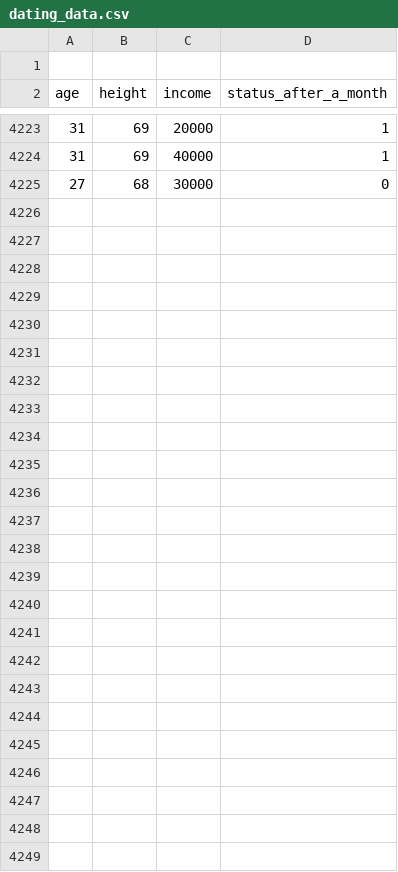
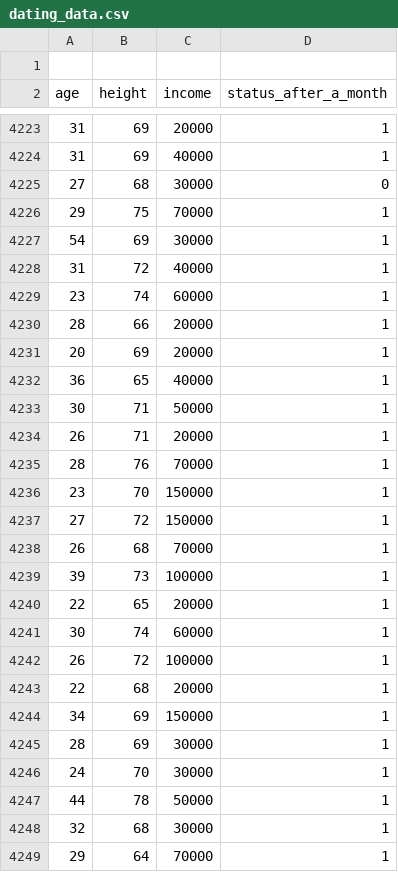
Before and after one commit to jawking/machine-learning-introduction, a CSV file: data/dating_data.csv, drawn as a sheet; only a part is shown, gaps mark what is left out; the diff names each change by its address in the sheet, - before the commit and + after, or states it on an @@ line.

Commit message:
Added url

```diff
--- a/data/dating_data.csv
+++ b/data/dating_data.csv
+row 4226: 29 | 75 | 70000 | 1
+row 4227: 54 | 69 | 30000 | 1
+row 4228: 31 | 72 | 40000 | 1
+row 4229: 23 | 74 | 60000 | 1
+row 4230: 28 | 66 | 20000 | 1
+row 4231: 20 | 69 | 20000 | 1
+row 4232: 36 | 65 | 40000 | 1
+row 4233: 30 | 71 | 50000 | 1
+row 4234: 26 | 71 | 20000 | 1
+row 4235: 28 | 76 | 70000 | 1
+row 4236: 23 | 70 | 150000 | 1
+row 4237: 27 | 72 | 150000 | 1
+row 4238: 26 | 68 | 70000 | 1
+row 4239: 39 | 73 | 100000 | 1
+row 4240: 22 | 65 | 20000 | 1
+row 4241: 30 | 74 | 60000 | 1
+row 4242: 26 | 72 | 100000 | 1
+row 4243: 22 | 68 | 20000 | 1
+row 4244: 34 | 69 | 150000 | 1
+row 4245: 28 | 69 | 30000 | 1
+row 4246: 24 | 70 | 30000 | 1
+row 4247: 44 | 78 | 50000 | 1
+row 4248: 32 | 68 | 30000 | 1
+row 4249: 29 | 64 | 70000 | 1
```
